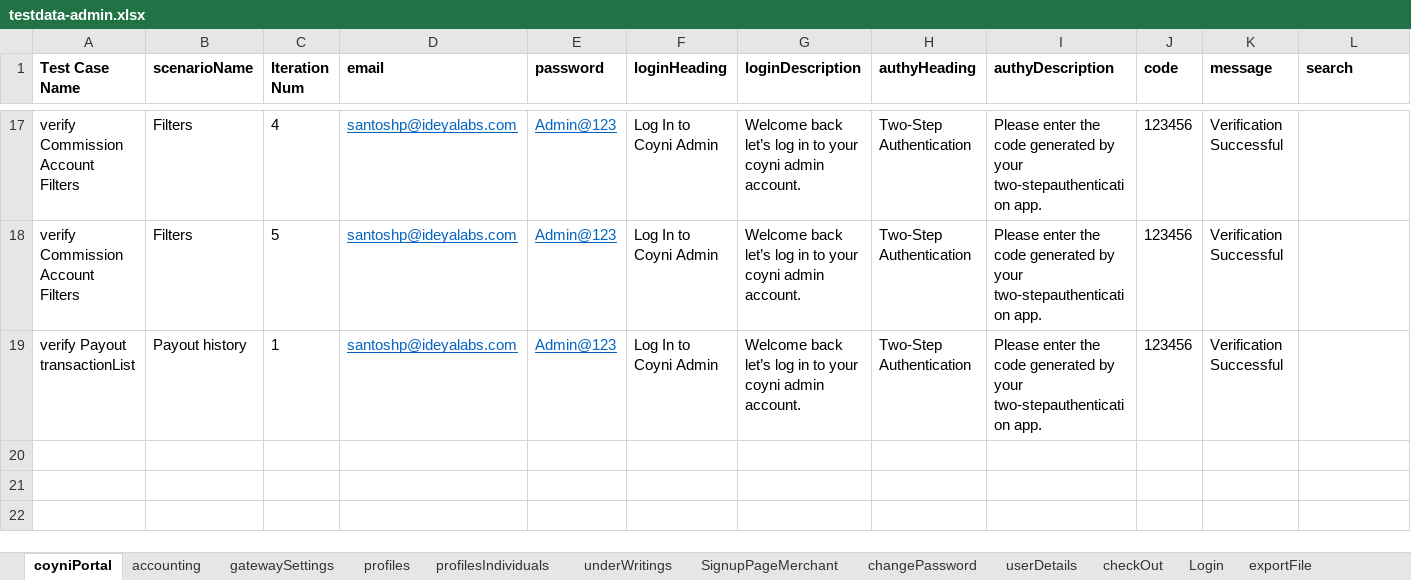
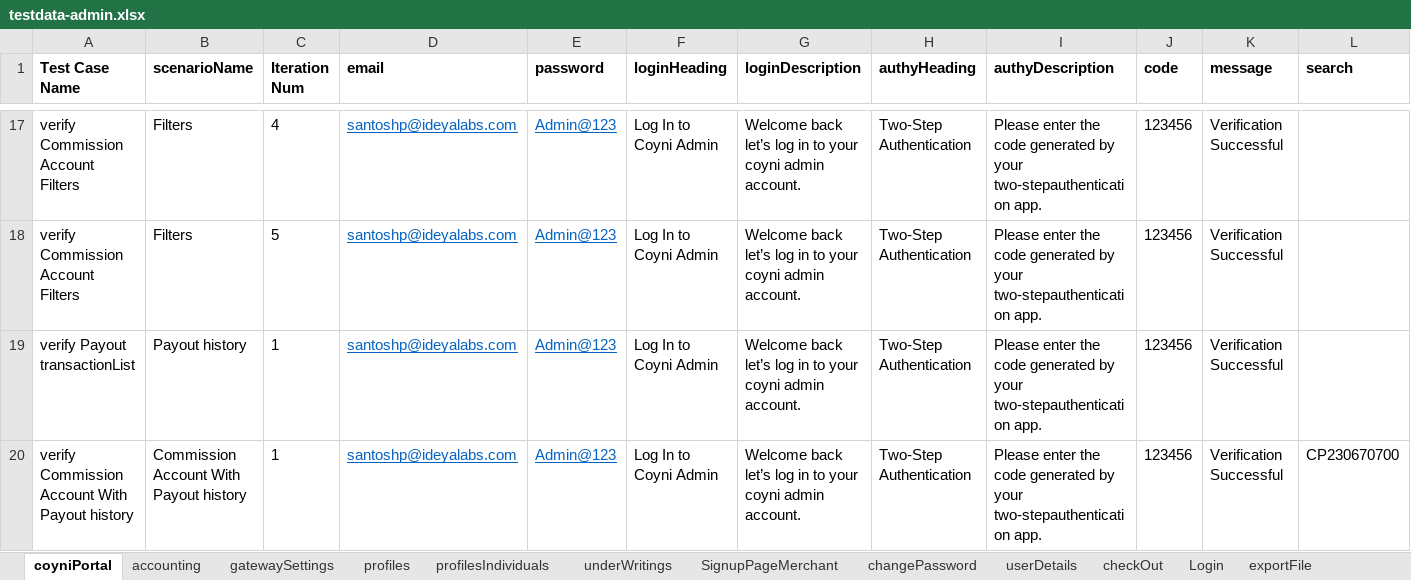
Before and after one commit to RameshNaikRR/Automation, an Excel workbook: Web/coyni/resources/testdata-admin.xlsx, sheet coyniPortal, drawn as a sheet; only a part is shown, gaps mark what is left out; values as stored, in another font and other column widths than the file's, no borders; rows hold the shown columns only; the diff names each change by its address in the sheet, - before the commit and + after, or states it on an @@ line.

Commit message:
Added coyni portal - commission account methods

```diff
--- a/Web/coyni/resources/testdata-admin.xlsx (sheet coyniPortal)
+++ b/Web/coyni/resources/testdata-admin.xlsx (sheet coyniPortal)
+row 20: verify Commission Account With Payout history | Commission Account With Payout history | 1 | santoshp@ideyalabs.com | Admin@123 | Log In to Coyni Admin | Welcome back let’s log in to your coyni admin account. | Two-Step Authentication | Please enter the code generated by your two-stepauthentication app. | 123456 | Verification Successful | CP230670700
```
Also changed, not shown: Web/coyni/resources/TestScript-admin.xlsx, 4 other files.
